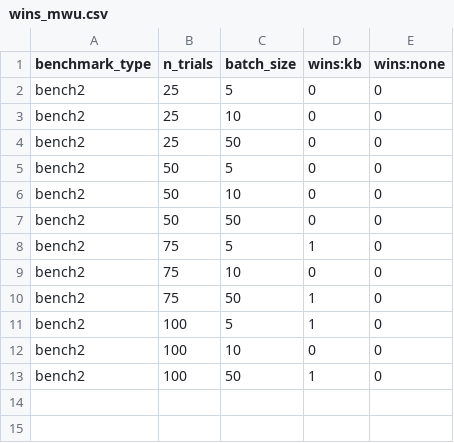
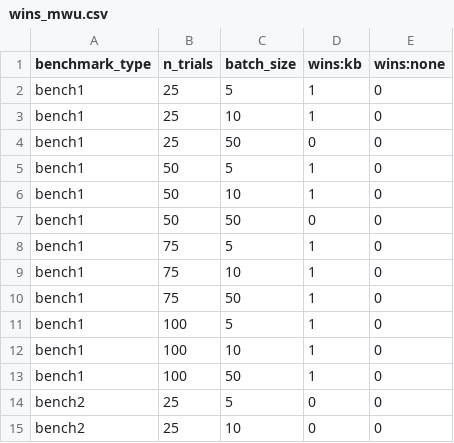
Before and after one commit to sawa3030/optuna-playground, a CSV file: benchmark_results_constrained/wins_mwu.csv, drawn as a sheet; only a part is shown; the shorter side is filled out with more unchanged rows; the diff names each change by its address in the sheet, - before the commit and + after, or states it on an @@ line.

```diff
--- a/benchmark_results_constrained/wins_mwu.csv
+++ b/benchmark_results_constrained/wins_mwu.csv
+row 2: bench1 | 25 | 5 | 1 | 0
+row 3: bench1 | 25 | 10 | 1 | 0
+row 4: bench1 | 25 | 50 | 0 | 0
+row 5: bench1 | 50 | 5 | 1 | 0
+row 6: bench1 | 50 | 10 | 1 | 0
+row 7: bench1 | 50 | 50 | 0 | 0
+row 8: bench1 | 75 | 5 | 1 | 0
+row 9: bench1 | 75 | 10 | 1 | 0
+row 10: bench1 | 75 | 50 | 1 | 0
+row 11: bench1 | 100 | 5 | 1 | 0
+row 12: bench1 | 100 | 10 | 1 | 0
+row 13: bench1 | 100 | 50 | 1 | 0
```
Also changed, not shown: benchmark_results_constrained/summary.csv, 2 other files.
